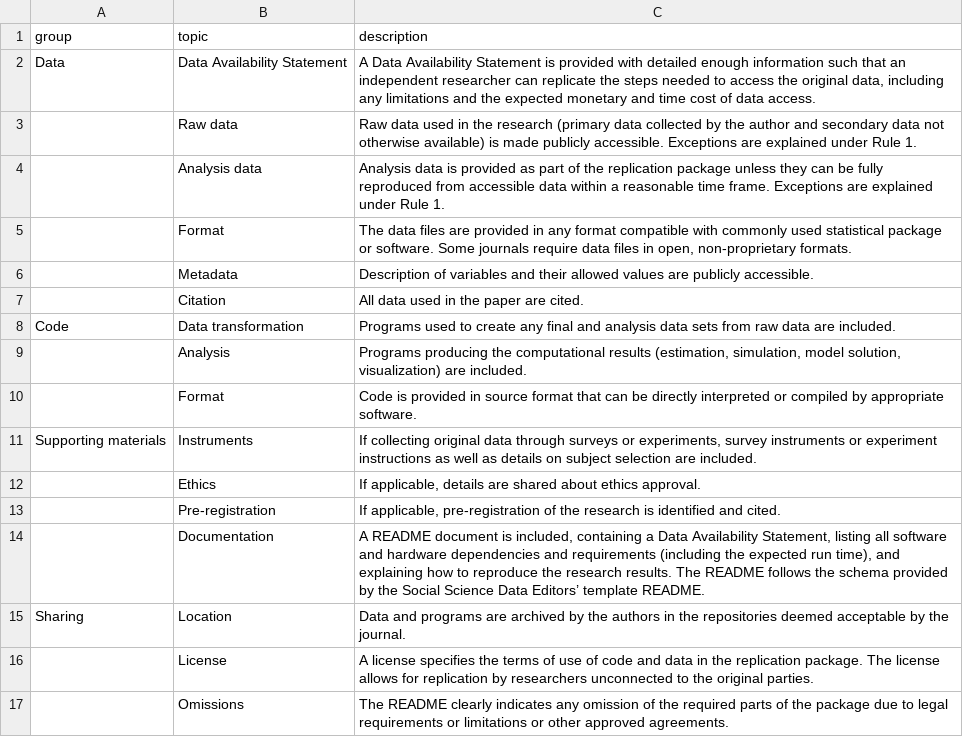
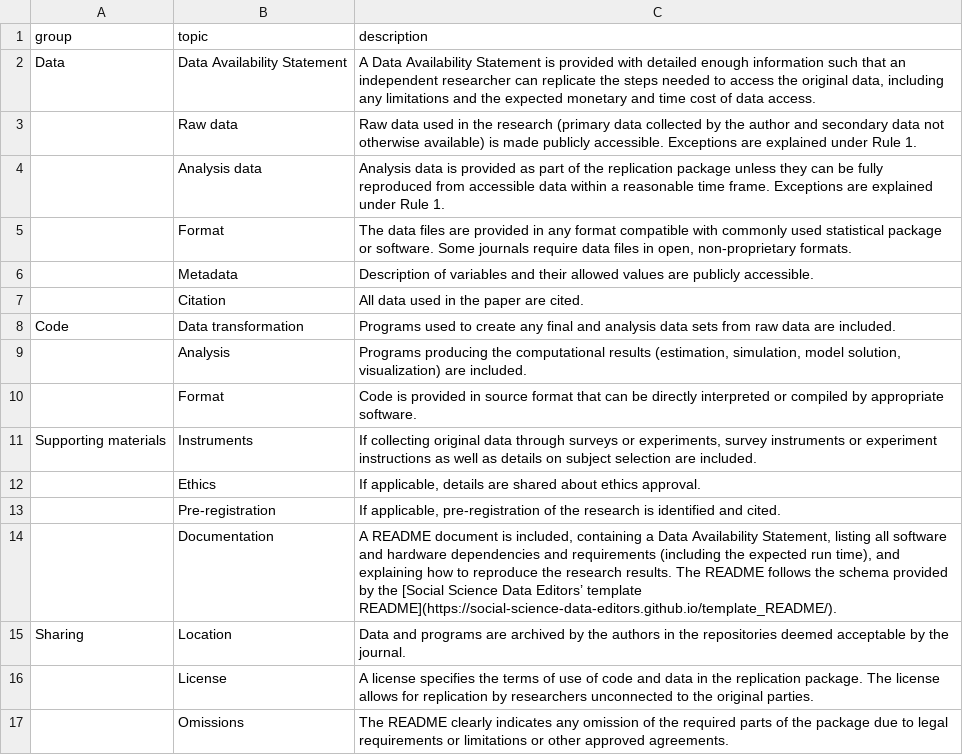
Before and after one commit to social-science-data-editors/DCAS, a CSV file: _data/rules.csv, drawn as a sheet.

Commit message:
Add link to template README (fix #28)

```diff
--- a/_data/rules.csv
+++ b/_data/rules.csv
@@ -13,3 +13,3 @@ Supporting materials,Instruments,"If collecting original data through surveys or
 ,Pre-registration,"If applicable, pre-registration of the research is identified and cited."
-,Documentation,"A README document is included, containing a Data Availability Statement, listing all software and hardware dependencies and requirements (including the expected run time), and explaining how to reproduce the research results. The README follows the schema provided by the Social Science Data Editors’ template README."
+,Documentation,"A README document is included, containing a Data Availability Statement, listing all software and hardware dependencies and requirements (including the expected run time), and explaining how to reproduce the research results. The README follows the schema provided by the [Social Science Data Editors’ template README](https://social-science-data-editors.github.io/template_README/)."
 Sharing,Location,Data and programs are archived by the authors in the repositories deemed acceptable by the journal.
```
